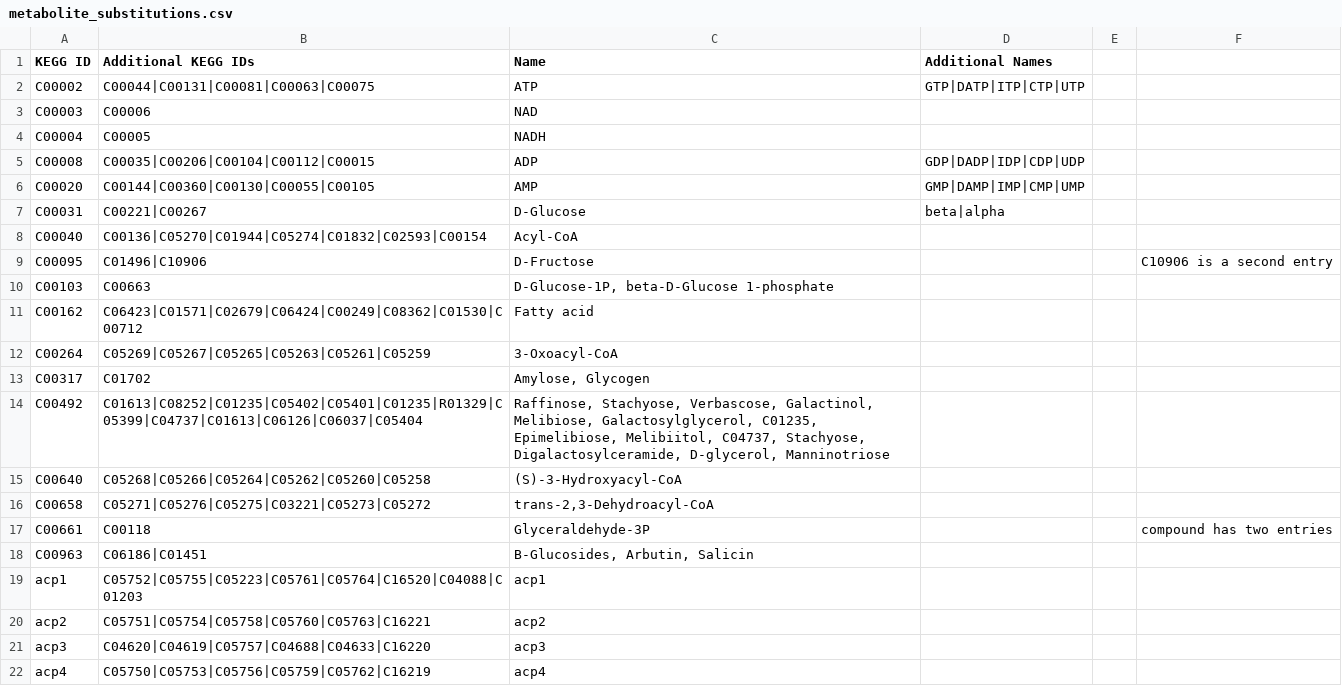
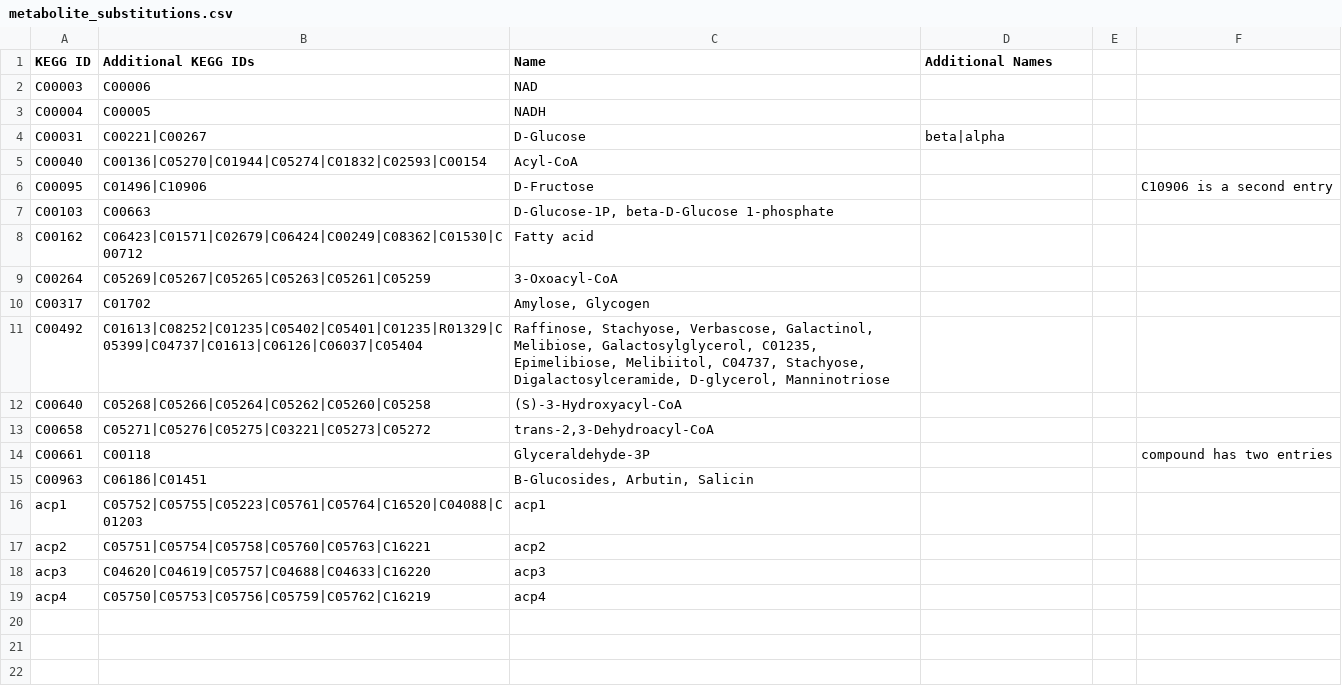
Before and after one commit to jimkell/mostSandbox, a CSV file: etc/visualization/metabolite_substitutions.csv, drawn as a sheet.

```diff
--- a/etc/visualization/metabolite_substitutions.csv
+++ b/etc/visualization/metabolite_substitutions.csv
@@ -1,7 +1,4 @@
 KEGG ID,Additional KEGG IDs,Name,Additional Names,,
-C00002,C00044|C00131|C00081|C00063|C00075,ATP,GTP|DATP|ITP|CTP|UTP,,
 C00003,C00006,NAD,,,
 C00004,C00005,NADH,,,
-C00008,C00035|C00206|C00104|C00112|C00015,ADP,GDP|DADP|IDP|CDP|UDP,,
-C00020,C00144|C00360|C00130|C00055|C00105,AMP,GMP|DAMP|IMP|CMP|UMP,,
 C00031,C00221|C00267,D-Glucose,beta|alpha,,
```
Also changed, not shown: etc/visualization/pathway_names.csv, etc/visualization/pathways_reaction_positions1.csv, 4 other files.
